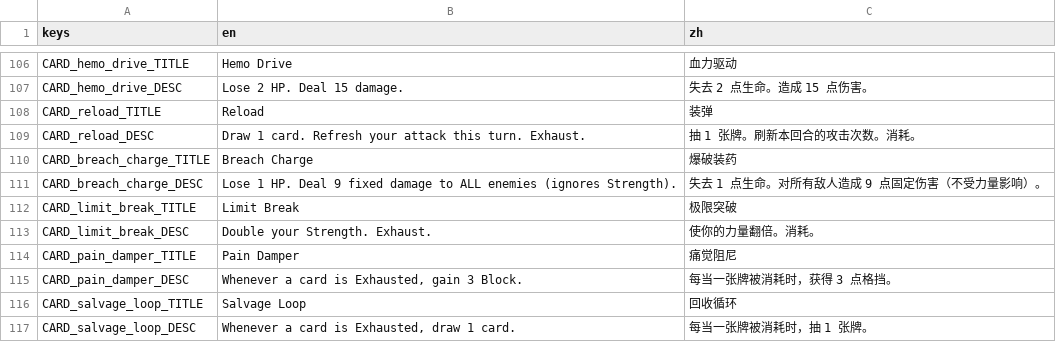
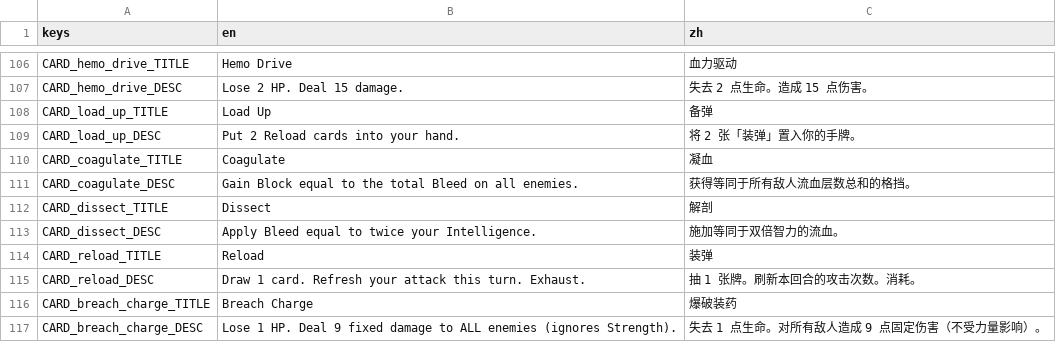
Before and after one commit to Jelly13124/Cardgame, a CSV file: assets/translations/content_cards.csv, drawn as a sheet; only a part is shown, gaps mark what is left out; the shorter side is filled out with more unchanged rows.

```diff
--- a/assets/translations/content_cards.csv
+++ b/assets/translations/content_cards.csv
@@ -107,2 +107,8 @@ CARD_hemo_drive_TITLE,"Hemo Drive","血力驱动"
 CARD_hemo_drive_DESC,"Lose 2 HP. Deal 15 damage.","失去 2 点生命。造成 15 点伤害。"
+CARD_load_up_TITLE,"Load Up","备弹"
+CARD_load_up_DESC,"Put 2 Reload cards into your hand.","将 2 张「装弹」置入你的手牌。"
+CARD_coagulate_TITLE,"Coagulate","凝血"
+CARD_coagulate_DESC,"Gain Block equal to the total Bleed on all enemies.","获得等同于所有敌人流血层数总和的格挡。"
+CARD_dissect_TITLE,"Dissect","解剖"
+CARD_dissect_DESC,"Apply Bleed equal to twice your Intelligence.","施加等同于双倍智力的流血。"
 CARD_reload_TITLE,"Reload","装弹"
```
Also changed, not shown: 8 other files.
